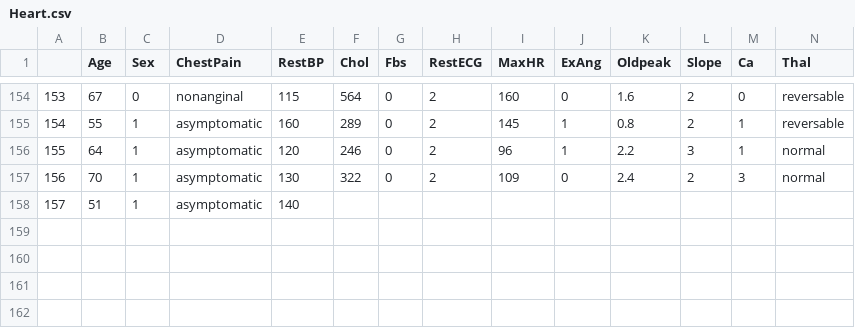
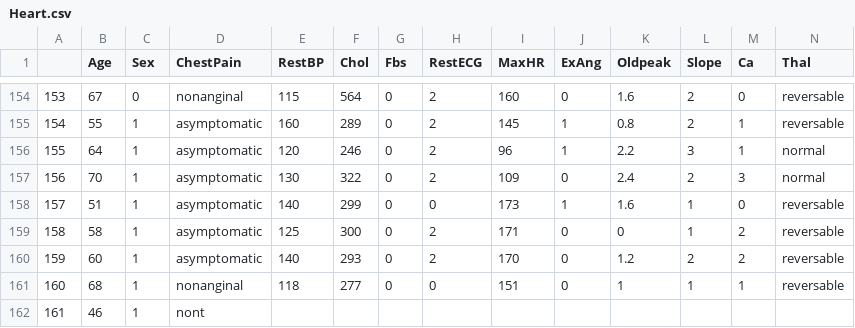
Before and after one commit to qonv/Instruments, a CSV file: data/Heart.csv, drawn as a sheet; only a part is shown, gaps mark what is left out; removed rows and columns are numbered as before the commit, all else as after; rows hold the shown columns only; the diff names each change by its address in the sheet, - before the commit and + after, or states it on an @@ line.

```diff
--- a/data/Heart.csv
+++ b/data/Heart.csv
-row 158: 157 | 51 | 1 | asymptomatic | 140
+row 158: 157 | 51 | 1 | asymptomatic | 140 | 299 | 0 | 0 | 173 | 1 | 1.6 | 1 | 0 | reversable
+row 159: 158 | 58 | 1 | asymptomatic | 125 | 300 | 0 | 2 | 171 | 0 | 0 | 1 | 2 | reversable
+row 160: 159 | 60 | 1 | asymptomatic | 140 | 293 | 0 | 2 | 170 | 0 | 1.2 | 2 | 2 | reversable
+row 161: 160 | 68 | 1 | nonanginal | 118 | 277 | 0 | 0 | 151 | 0 | 1 | 1 | 1 | reversable
+row 162: 161 | 46 | 1 | nont
```
